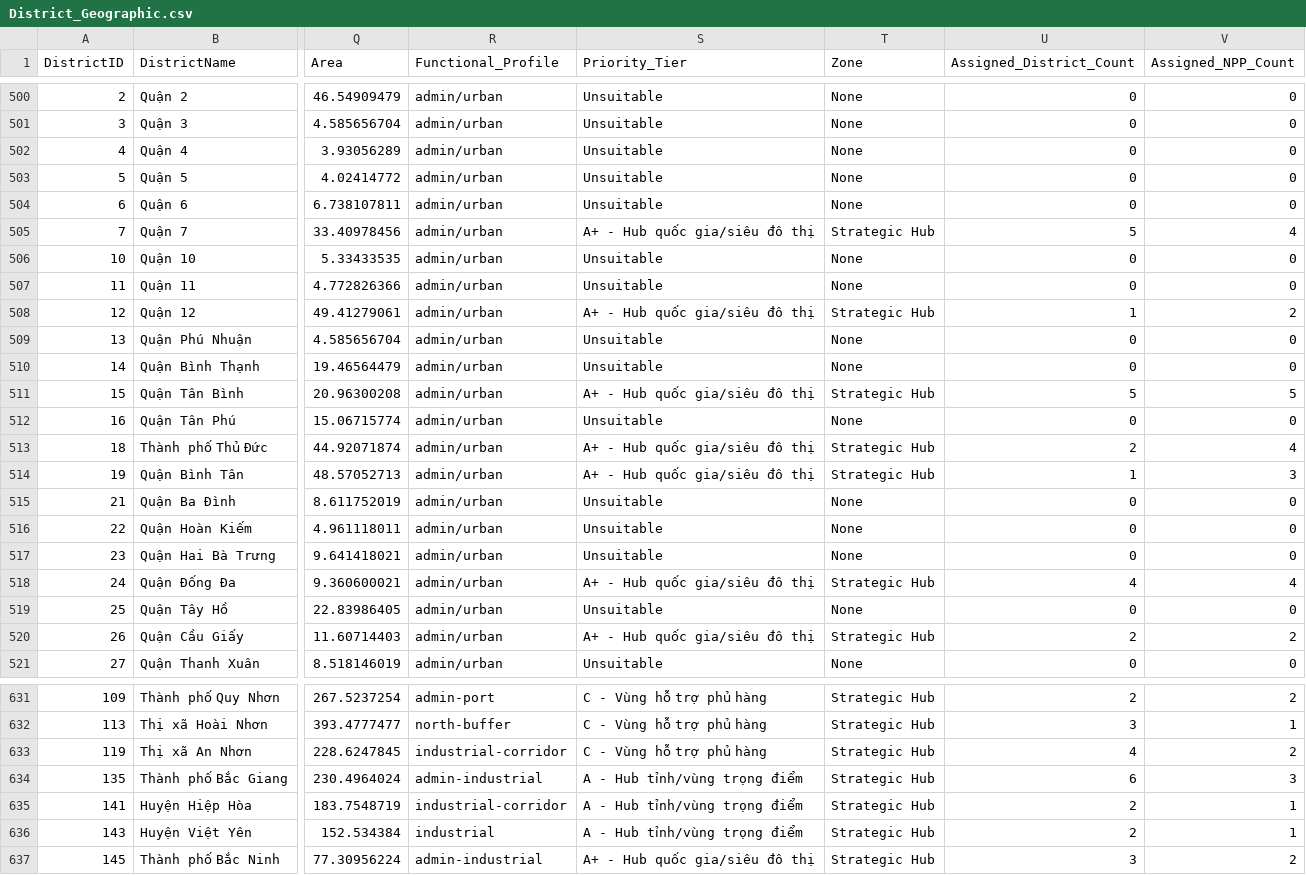
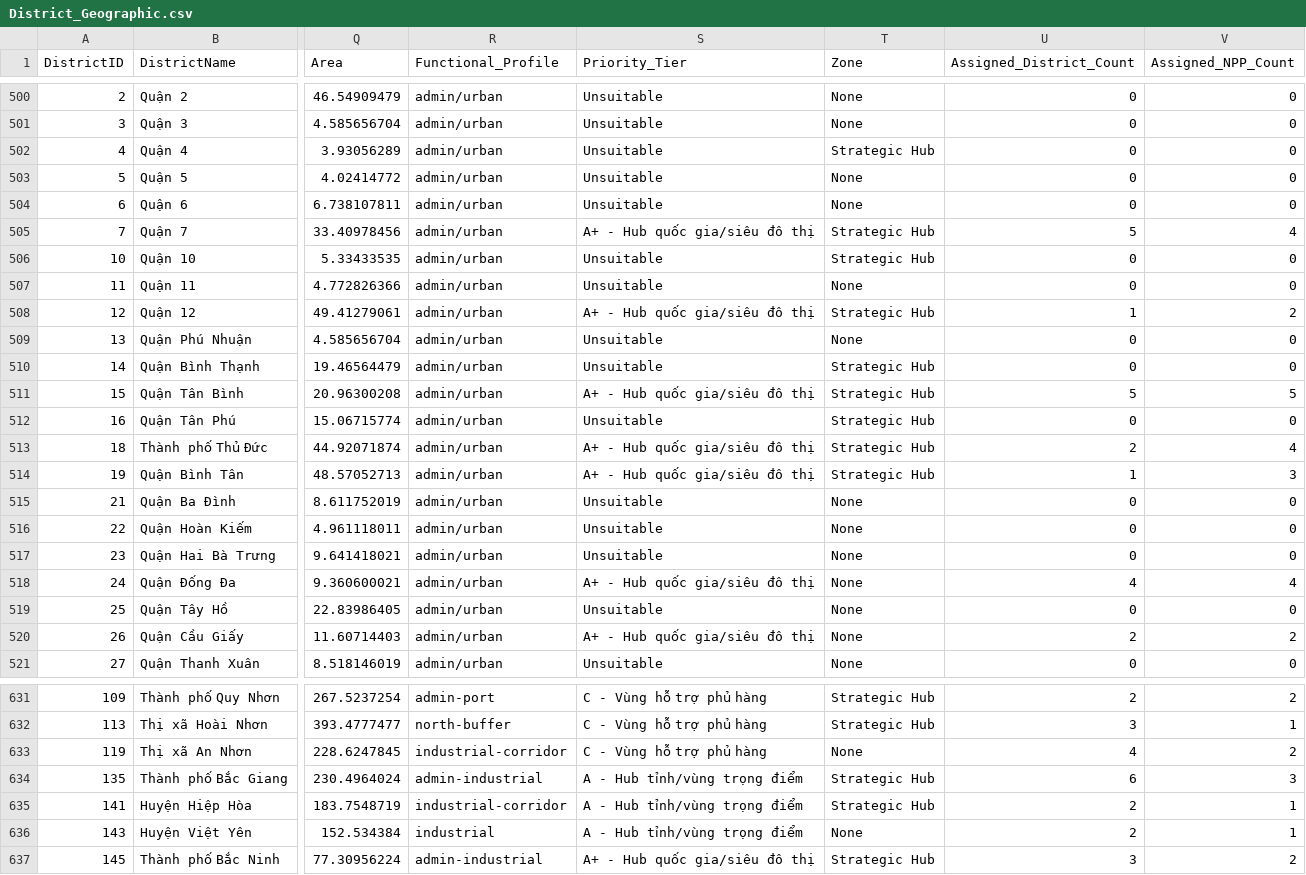
Before and after one commit to nqk2802/Geo_Ward, a CSV file: District_Geographic.csv, drawn as a sheet; only a part is shown, gaps mark what is left out; the diff covers the shown part only; the diff names each change by its address in the sheet, - before the commit and + after, or states it on an @@ line.

```diff
--- a/District_Geographic.csv
+++ b/District_Geographic.csv
-T502 (Zone): None
+T502 (Zone): Strategic Hub
-T506 (Zone): None
+T506 (Zone): Strategic Hub
-T510 (Zone): None
+T510 (Zone): Strategic Hub
-T512 (Zone): None
+T512 (Zone): Strategic Hub
-T518 (Zone): Strategic Hub
+T518 (Zone): None
-T520 (Zone): Strategic Hub
+T520 (Zone): None
-T633 (Zone): Strategic Hub
+T633 (Zone): None
-T636 (Zone): Strategic Hub
+T636 (Zone): None
```
Also changed, not shown: 24 edited cells elsewhere in this file.
